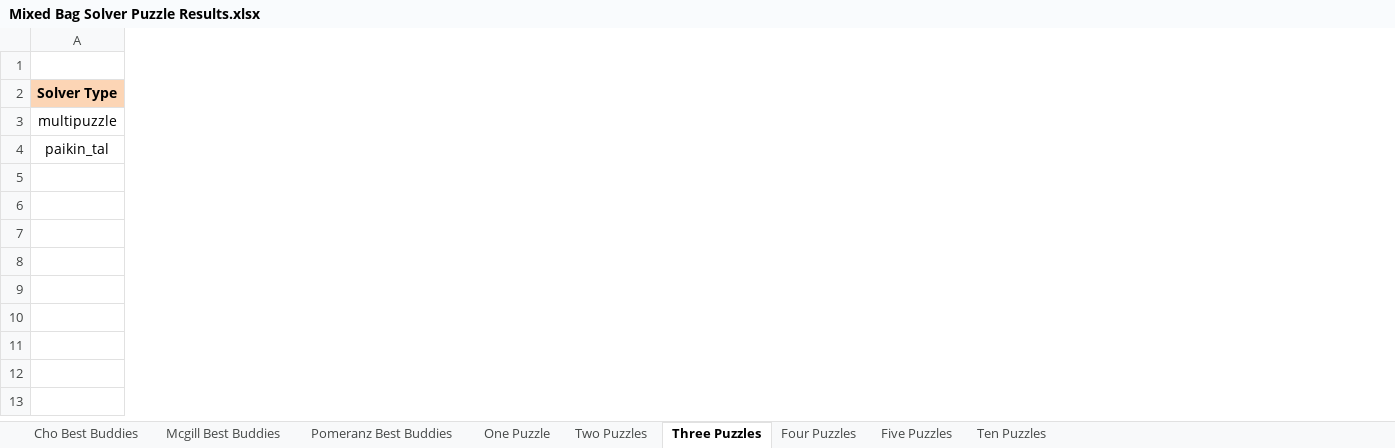
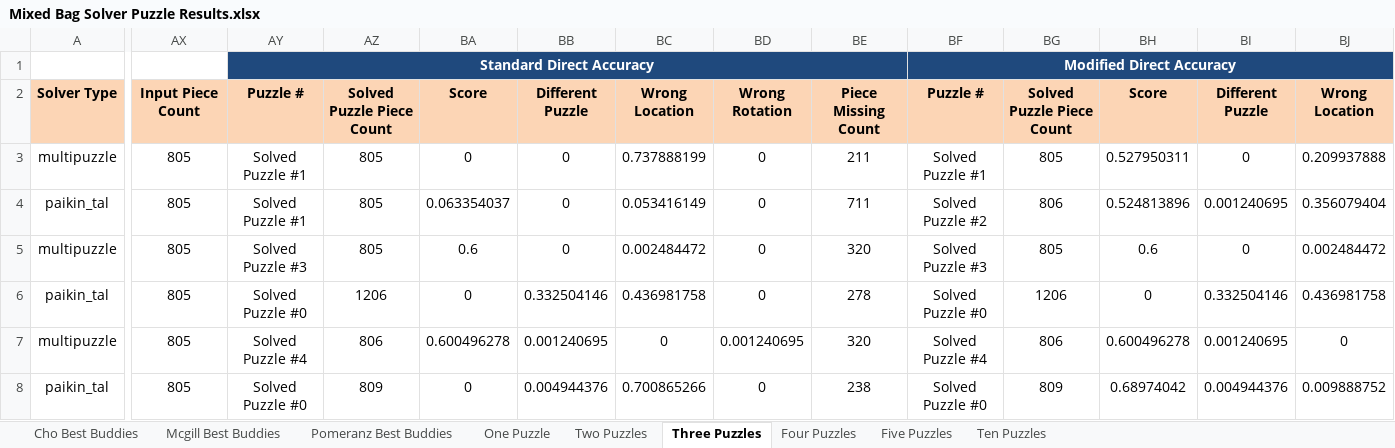
Before and after one commit to ZaydH/sjsu_thesis, an Excel workbook: Results/Mixed Bag Solver Puzzle Results.xlsx, sheet Three Puzzles, drawn as a sheet; only a part is shown, gaps mark what is left out; values as stored, in another font and other column widths than the file's, no borders; rows hold the shown columns only; the diff covers the shown part only; the diff names each change by its address in the sheet, - before the commit and + after, or states it on an @@ line.

Commit message:
Uploading more solver results in the excel workbook.

```diff
--- a/Results/Mixed Bag Solver Puzzle Results.xlsx (sheet Three Puzzles)
+++ b/Results/Mixed Bag Solver Puzzle Results.xlsx (sheet Three Puzzles)
@@ column AX unhidden, rows 2-4: Input Piece Count | 805 | 805 @@
@@ column AY unhidden, rows 1-4: Standard Direct Accuracy | Puzzle # | Solved Puzzle #1 | Solved Puzzle #1 @@
@@ column AZ unhidden, rows 2-4: Solved Puzzle Piece Count | 805 | 805 @@
@@ column BA unhidden, rows 2-4: Score | 0 | 0.063354037 @@
@@ column BB unhidden, rows 2-4: Different Puzzle | 0 | 0 @@
@@ column BC unhidden, rows 2-4: Wrong Location | 0.737888199 | 0.053416149 @@
@@ column BD unhidden, rows 2-4: Wrong Rotation | 0 | 0 @@
@@ column BE unhidden, rows 2-4: Piece Missing Count | 211 | 711 @@
@@ column BF unhidden, rows 1-4: Modified Direct Accuracy | Puzzle # | Solved Puzzle #1 | Solved Puzzle #2 @@
@@ column BG unhidden, rows 2-4: Solved Puzzle Piece Count | 805 | 806 @@
@@ column BH unhidden, rows 2-4: Score | 0.527950311 | 0.524813896 @@
@@ column BI unhidden, rows 2-4: Different Puzzle | 0 | 0.001240695 @@
@@ column BJ unhidden, rows 2-4: Wrong Location | 0.209937888 | 0.356079404 @@
+row 5: multipuzzle | 805 | Solved Puzzle #3 | 805 | 0.6 | 0 | 0.002484472 | 0 | 320 | Solved Puzzle #3 | 805 | 0.6 | 0 | 0.002484472
+row 6: paikin_tal | 805 | Solved Puzzle #0 | 1206 | 0 | 0.332504146 | 0.436981758 | 0 | 278 | Solved Puzzle #0 | 1206 | 0 | 0.332504146 | 0.436981758
+row 7: multipuzzle | 805 | Solved Puzzle #4 | 806 | 0.600496278 | 0.001240695 | 0 | 0.001240695 | 320 | Solved Puzzle #4 | 806 | 0.600496278 | 0.001240695 | 0
+row 8: paikin_tal | 805 | Solved Puzzle #0 | 809 | 0 | 0.004944376 | 0.700865266 | 0 | 238 | Solved Puzzle #0 | 809 | 0.68974042 | 0.004944376 | 0.009888752
```
Also changed, not shown: 7 added columns elsewhere in this sheet, sheet Two Puzzles, sheet Four Puzzles, formulas that keep their value, hidden cells.
